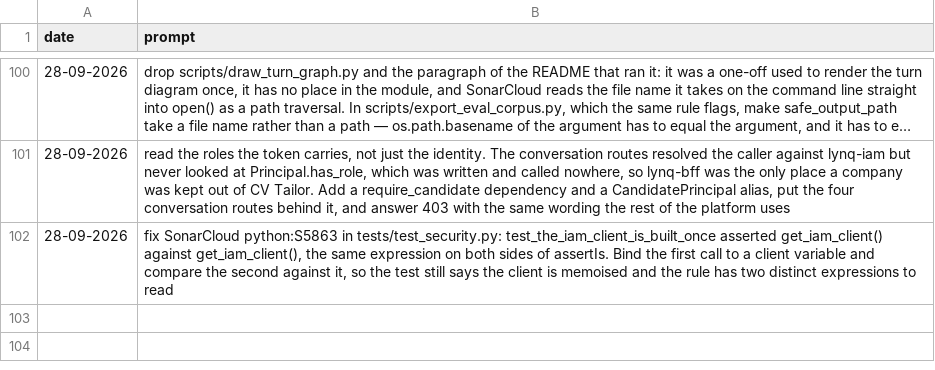
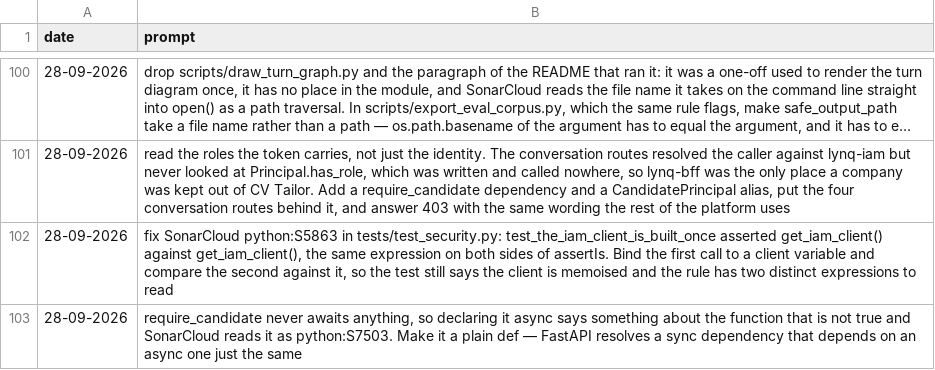
Before and after one commit to MatLock/UdeSA-lynq, a CSV file: lynq-agent/prompt-documentation/prompts.csv, drawn as a sheet; only a part is shown, gaps mark what is left out; long unchanged cells end in …; the diff names each change by its address in the sheet, - before the commit and + after, or states it on an @@ line.

```diff
--- a/lynq-agent/prompt-documentation/prompts.csv
+++ b/lynq-agent/prompt-documentation/prompts.csv
+row 103: 28-09-2026 | require_candidate never awaits anything, so declaring it async says something about the function that is not true and SonarCloud reads it as python:S7503. Make it a plain def — FastAPI resolves a sync dependency that depends on an async one just the same
```
Also changed, not shown: lynq-ml/prompt-documentation/prompts.csv, 3 other files.
